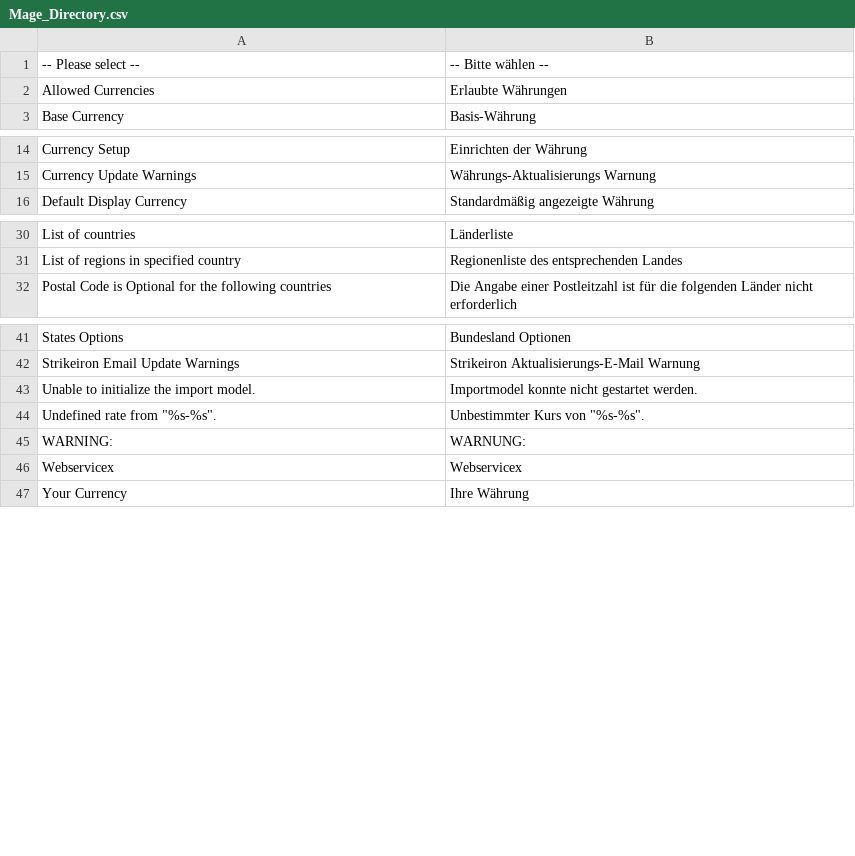
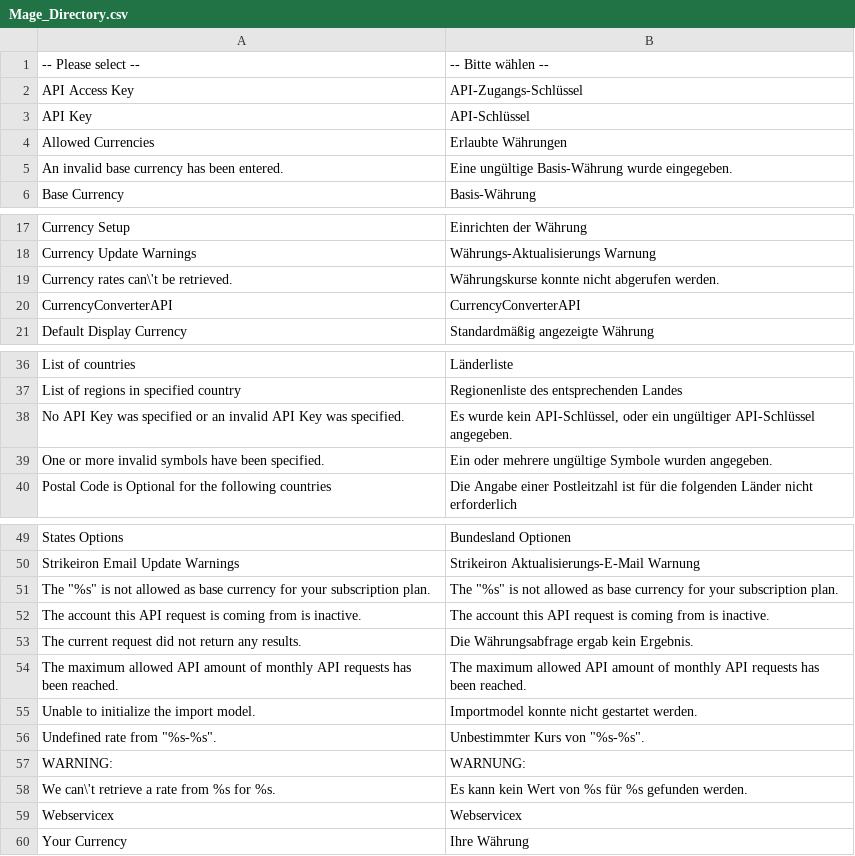
Before and after one commit to MaWoScha/German_LocalePack_de_DE, a CSV file: app/locale/de_DE/Mage_Directory.csv, drawn as a sheet; only a part is shown, gaps mark what is left out; the diff covers the shown part only.

```diff
--- a/app/locale/de_DE/Mage_Directory.csv
+++ b/app/locale/de_DE/Mage_Directory.csv
@@ -1,3 +1,6 @@
 "-- Please select --","-- Bitte wählen --"
+"API Access Key","API-Zugangs-Schlüssel"
+"API Key","API-Schlüssel"
 "Allowed Currencies","Erlaubte Währungen"
+"An invalid base currency has been entered.","Eine ungültige Basis-Währung wurde eingegeben."
 "Base Currency","Basis-Währung"
@@ -15,2 +18,4 @@
 "Currency Update Warnings","Währungs-Aktualisierungs Warnung"
+"Currency rates can\'t be retrieved.","Währungskurse konnte nicht abgerufen werden."
+"CurrencyConverterAPI","CurrencyConverterAPI"
 "Default Display Currency","Standardmäßig angezeigte Währung"
@@ -31,2 +37,4 @@
 "List of regions in specified country","Regionenliste des entsprechenden Landes"
+"No API Key was specified or an invalid API Key was specified.","Es wurde kein API-Schlüssel, oder ein ungültiger API-Schlüssel angegeben."
+"One or more invalid symbols have been specified.","Ein oder mehrere ungültige Symbole wurden angegeben."
 "Postal Code is Optional for the following countries","Die Angabe einer Postleitzahl ist für die folgenden Länder nicht erforderlich"
@@ -42,2 +50,6 @@
 "Strikeiron Email Update Warnings","Strikeiron Aktualisierungs-E-Mail Warnung"
+"The ""%s"" is not allowed as base currency for your subscription plan.","The ""%s"" is not allowed as base currency for your subscription plan."
+"The account this API request is coming from is inactive.","The account this API request is coming from is inactive."
+"The current request did not return any results.","Die Währungsabfrage ergab kein Ergebnis."
+"The maximum allowed API amount of monthly API requests has been reached.","The maximum allowed API amount of monthly API requests has been reached."
 "Unable to initialize the import model.","Importmodel konnte nicht gestartet werden."
@@ -45,2 +57,3 @@
 "WARNING:","WARNUNG:"
+"We can\'t retrieve a rate from %s for %s.","Es kann kein Wert von %s für %s gefunden werden."
 "Webservicex","Webservicex"
```
Also changed, not shown: 1 added row elsewhere in this file, app/locale/de_DE/Mage_Api.csv, app/locale/de_DE/Mage_Compiler.csv, 9 other files.
